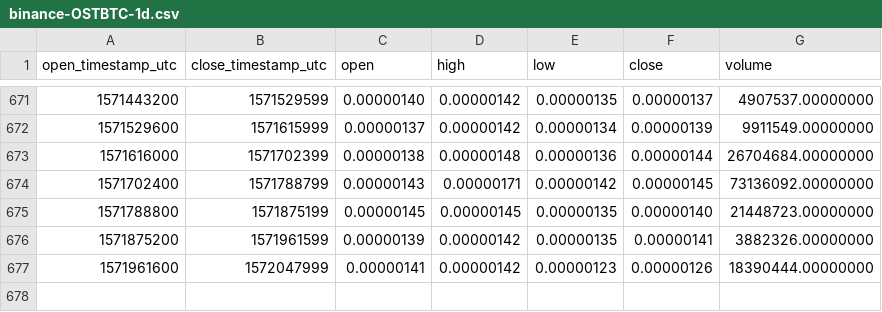
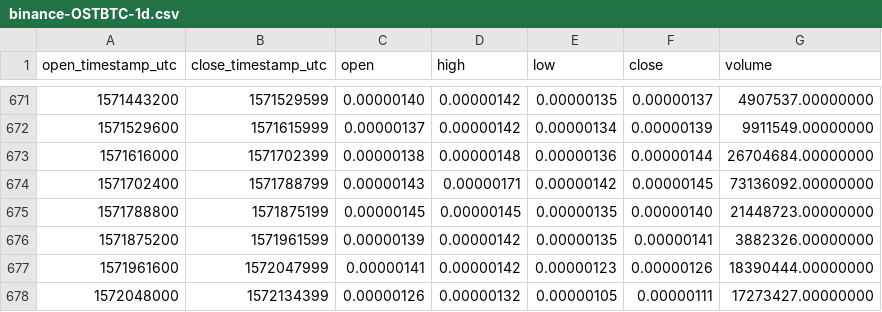
Before and after one commit to cryptobigbro/binance-OSTBTC, a CSV file: binance-OSTBTC-1d.csv, drawn as a sheet; only a part is shown, gaps mark what is left out; the diff names each change by its address in the sheet, - before the commit and + after, or states it on an @@ line.

Commit message:
Update OHLCV data.

```diff
--- a/binance-OSTBTC-1d.csv
+++ b/binance-OSTBTC-1d.csv
+row 678: 1572048000 | 1572134399 | 0.00000126 | 0.00000132 | 0.00000105 | 0.00000111 | 17273427.00000000
```
Also changed, not shown: 1 other file.
